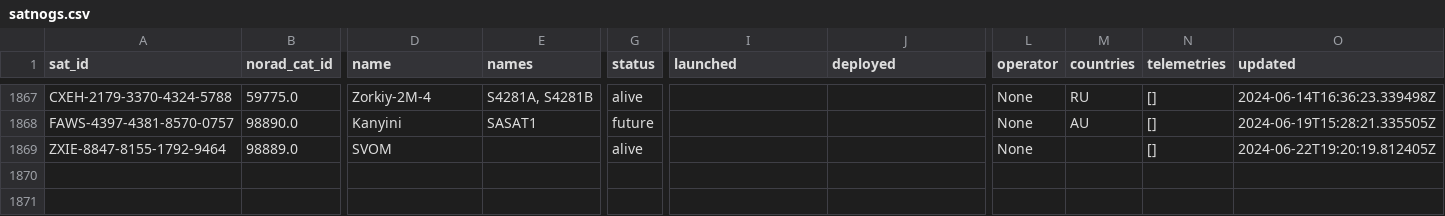
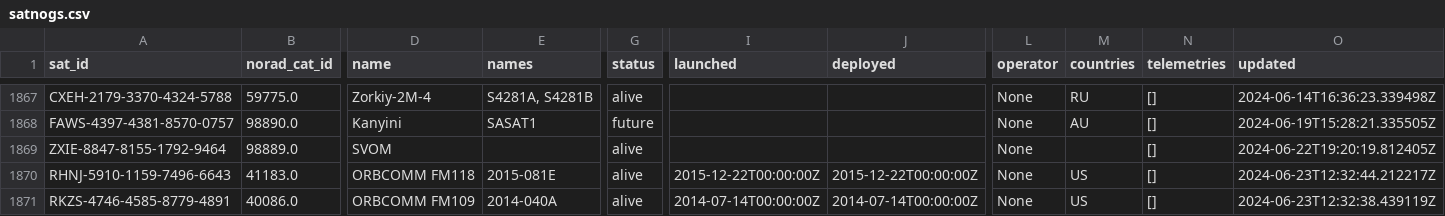
Before and after one commit to hyundotio/amateur-satellite-database, a CSV file: data/satnogs.csv, drawn as a sheet; only a part is shown, gaps mark what is left out; rows hold the shown columns only; the diff covers the shown part only; the diff names each change by its address in the sheet, - before the commit and + after, or states it on an @@ line.

```diff
--- a/data/satnogs.csv
+++ b/data/satnogs.csv
+row 1870: RHNJ-5910-1159-7496-6643 | 41183.0 | ORBCOMM FM118 | 2015-081E | alive | 2015-12-22T00:00:00Z | 2015-12-22T00:00:00Z | None | US | [] | 2024-06-23T12:32:44.212217Z
+row 1871: RKZS-4746-4585-8779-4891 | 40086.0 | ORBCOMM FM109 | 2014-040A | alive | 2014-07-14T00:00:00Z | 2014-07-14T00:00:00Z | None | US | [] | 2024-06-23T12:32:38.439119Z
```
Also changed, not shown: 2 added rows and 20 edited cells elsewhere in this file, data/amsat-active-frequencies.csv, data/amsat-all-frequencies.csv, 3 other files.
